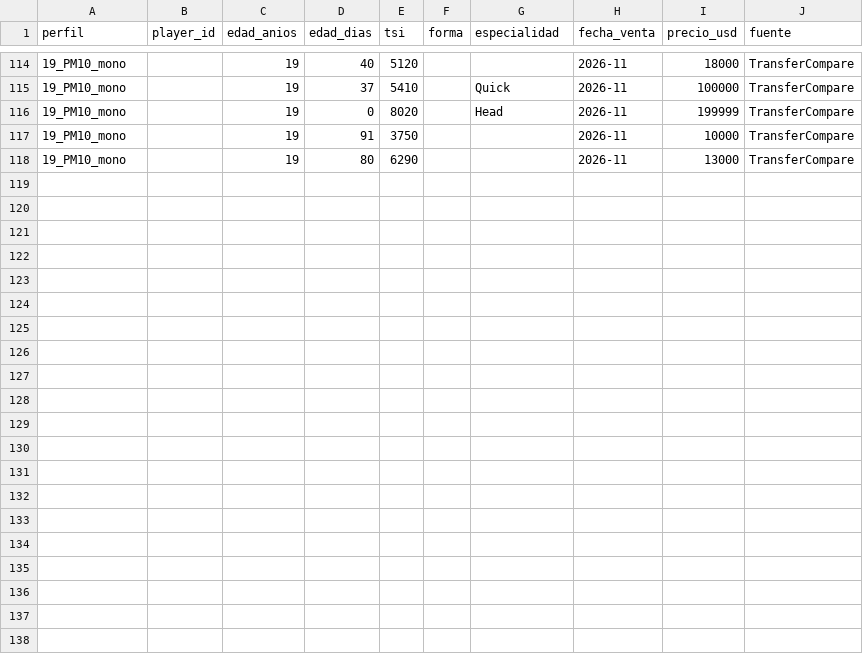
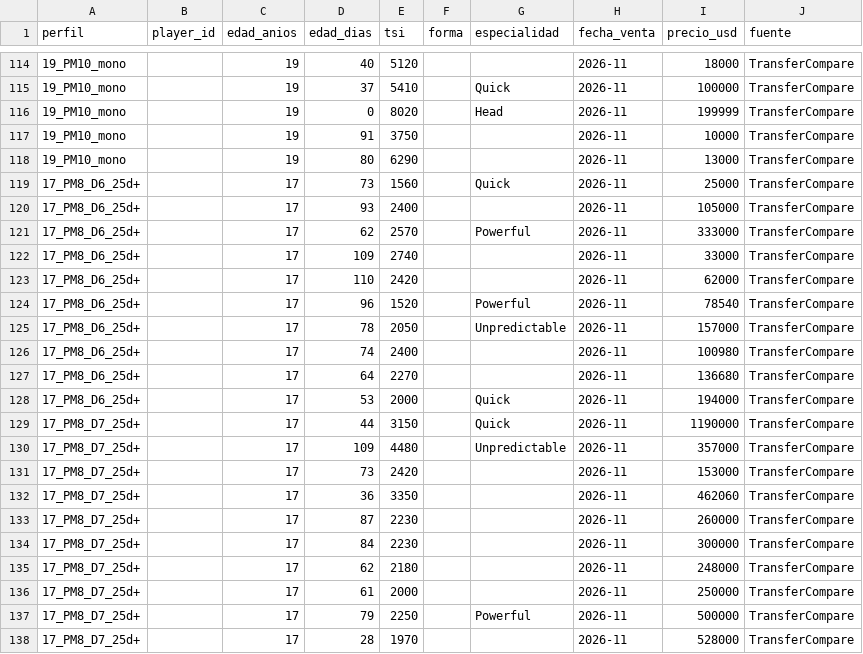
Before and after one commit to jtelo88/hattrick-management, a CSV file: data/ventas.csv, drawn as a sheet; only a part is shown, gaps mark what is left out; the diff names each change by its address in the sheet, - before the commit and + after, or states it on an @@ line.

```diff
--- a/data/ventas.csv
+++ b/data/ventas.csv
+row 119: 17_PM8_D6_25d+ |  | 17 | 73 | 1560 |  | Quick | 2026-11 | 25000 | TransferCompare
+row 120: 17_PM8_D6_25d+ |  | 17 | 93 | 2400 |  |  | 2026-11 | 105000 | TransferCompare
+row 121: 17_PM8_D6_25d+ |  | 17 | 62 | 2570 |  | Powerful | 2026-11 | 333000 | TransferCompare
+row 122: 17_PM8_D6_25d+ |  | 17 | 109 | 2740 |  |  | 2026-11 | 33000 | TransferCompare
+row 123: 17_PM8_D6_25d+ |  | 17 | 110 | 2420 |  |  | 2026-11 | 62000 | TransferCompare
+row 124: 17_PM8_D6_25d+ |  | 17 | 96 | 1520 |  | Powerful | 2026-11 | 78540 | TransferCompare
+row 125: 17_PM8_D6_25d+ |  | 17 | 78 | 2050 |  | Unpredictable | 2026-11 | 157000 | TransferCompare
+row 126: 17_PM8_D6_25d+ |  | 17 | 74 | 2400 |  |  | 2026-11 | 100980 | TransferCompare
+row 127: 17_PM8_D6_25d+ |  | 17 | 64 | 2270 |  |  | 2026-11 | 136680 | TransferCompare
+row 128: 17_PM8_D6_25d+ |  | 17 | 53 | 2000 |  | Quick | 2026-11 | 194000 | TransferCompare
+row 129: 17_PM8_D7_25d+ |  | 17 | 44 | 3150 |  | Quick | 2026-11 | 1190000 | TransferCompare
+row 130: 17_PM8_D7_25d+ |  | 17 | 109 | 4480 |  | Unpredictable | 2026-11 | 357000 | TransferCompare
+row 131: 17_PM8_D7_25d+ |  | 17 | 73 | 2420 |  |  | 2026-11 | 153000 | TransferCompare
+row 132: 17_PM8_D7_25d+ |  | 17 | 36 | 3350 |  |  | 2026-11 | 462060 | TransferCompare
+row 133: 17_PM8_D7_25d+ |  | 17 | 87 | 2230 |  |  | 2026-11 | 260000 | TransferCompare
+row 134: 17_PM8_D7_25d+ |  | 17 | 84 | 2230 |  |  | 2026-11 | 300000 | TransferCompare
+row 135: 17_PM8_D7_25d+ |  | 17 | 62 | 2180 |  |  | 2026-11 | 248000 | TransferCompare
+row 136: 17_PM8_D7_25d+ |  | 17 | 61 | 2000 |  |  | 2026-11 | 250000 | TransferCompare
+row 137: 17_PM8_D7_25d+ |  | 17 | 79 | 2250 |  | Powerful | 2026-11 | 500000 | TransferCompare
+row 138: 17_PM8_D7_25d+ |  | 17 | 28 | 1970 |  |  | 2026-11 | 528000 | TransferCompare
```
Also changed, not shown: data/subastas-seguidas.csv, 2 other files.
